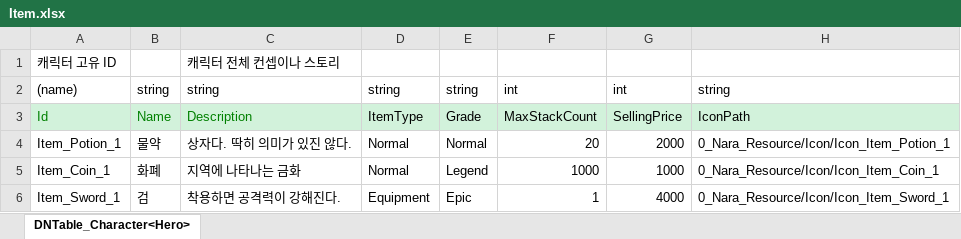
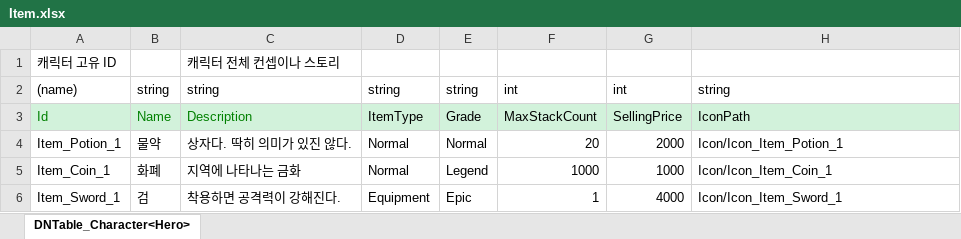
Before and after one commit to Mara41-9/2D_Evaluation, an Excel workbook: JsonConverter/ExcelFiles/Item.xlsx, sheet DNTable_Character<Hero>, drawn as a sheet; values as stored, in another font and other column widths than the file's, no borders; the diff names each change by its address in the sheet, - before the commit and + after, or states it on an @@ line.

Commit message:
[Fix] Item 어드레서블 경로 수정 - 엑셀 파일 수정

```diff
--- a/JsonConverter/ExcelFiles/Item.xlsx (sheet DNTable_Character<Hero>)
+++ b/JsonConverter/ExcelFiles/Item.xlsx (sheet DNTable_Character<Hero>)
-H4: 0_Nara_Resource/Icon/Icon_Item_Potion_1
+H4: Icon/Icon_Item_Potion_1
-H5: 0_Nara_Resource/Icon/Icon_Item_Coin_1
+H5: Icon/Icon_Item_Coin_1
-H6: 0_Nara_Resource/Icon/Icon_Item_Sword_1
+H6: Icon/Icon_Item_Sword_1
```
Also changed, not shown: 8 other files.
